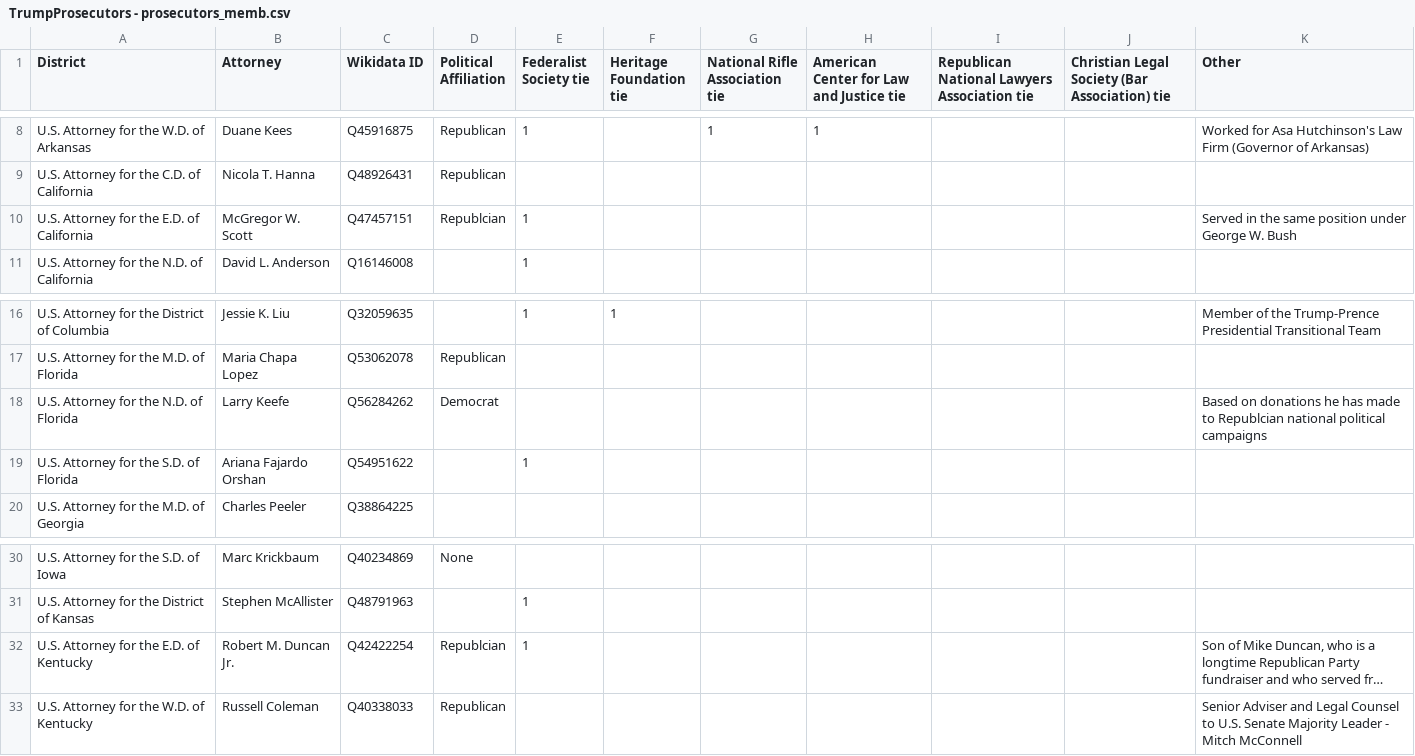
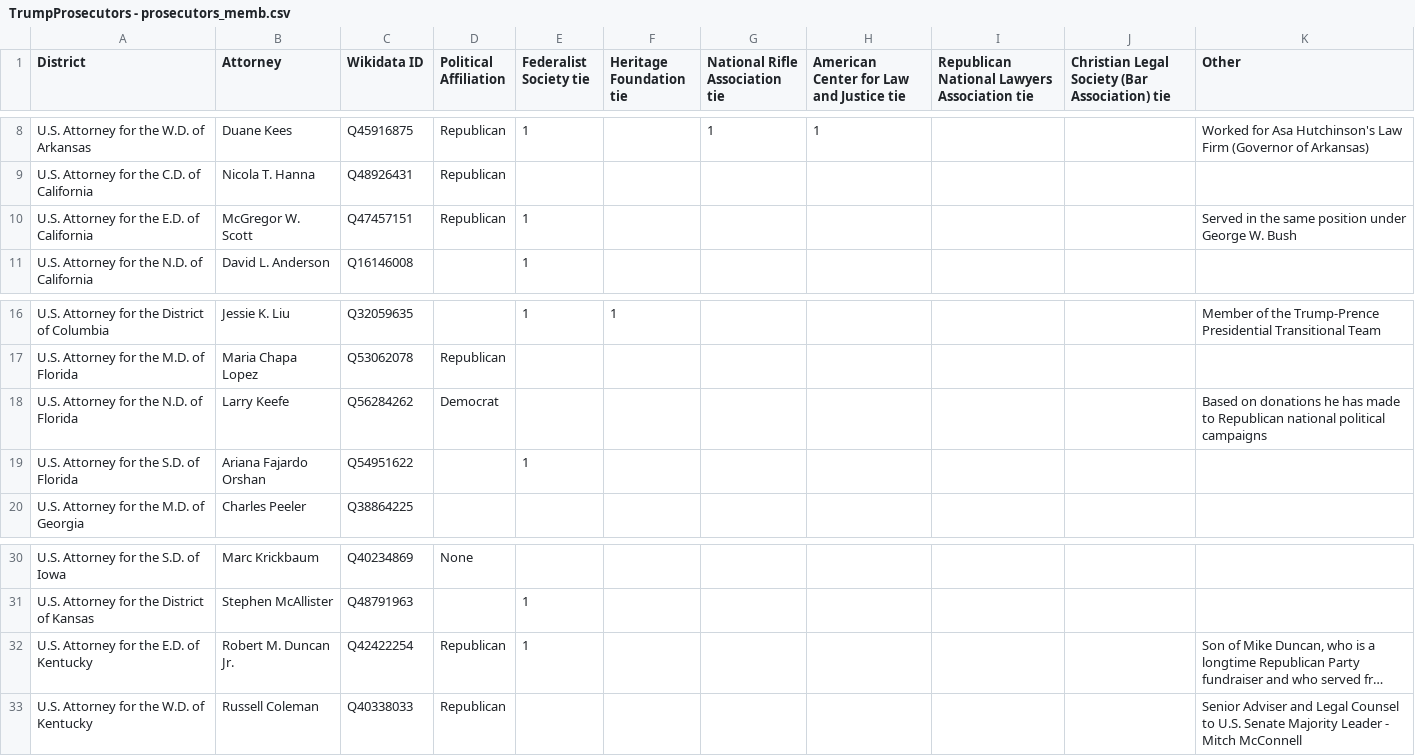
Before and after one commit to Danil-Gromakov/T41_JUSTICE_NETWORK, a CSV file: data/raw/TrumpProsecutors - prosecutors_memb.csv, drawn as a sheet; only a part is shown, gaps mark what is left out; long unchanged cells end in …; the diff names each change by its address in the sheet, - before the commit and + after, or states it on an @@ line.

```diff
--- a/data/raw/TrumpProsecutors - prosecutors_memb.csv
+++ b/data/raw/TrumpProsecutors - prosecutors_memb.csv
-D10 (Political Affiliation): Republcian
+D10 (Political Affiliation): Republican
-K18 (Other): …made to Republcian national political…
+K18 (Other): …made to Republican national political…
-D32 (Political Affiliation): Republcian
+D32 (Political Affiliation): Republican
```
Also changed, not shown: data/all_noemploy.csv, data/all_withemploy.csv, 15 other files.
